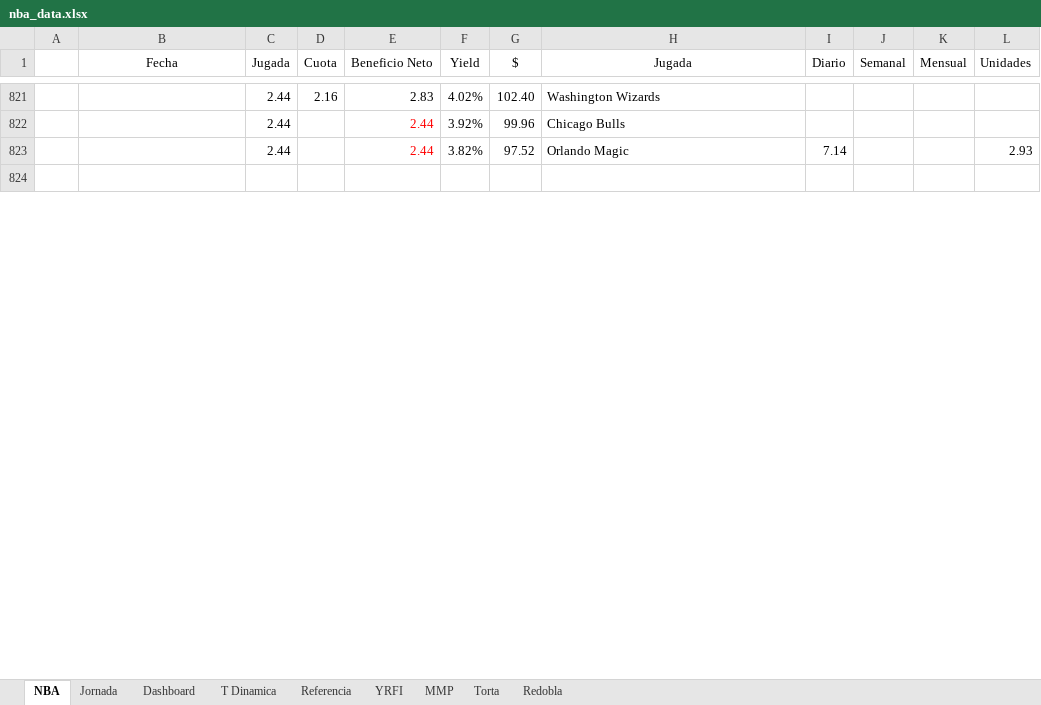
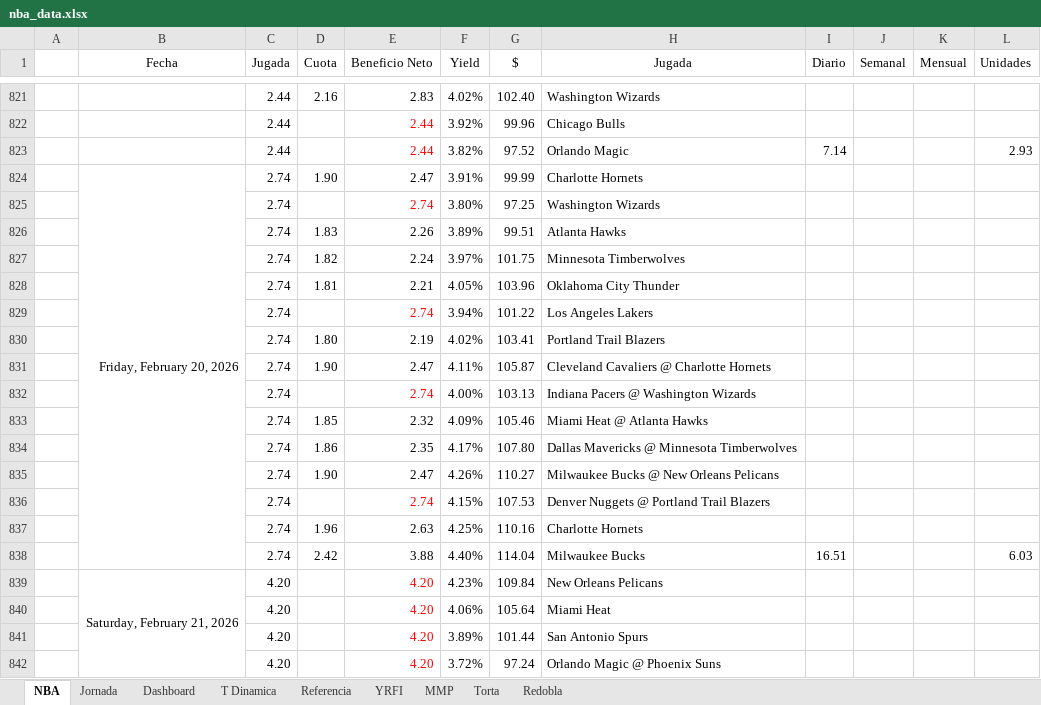
Before and after one commit to frank1411/nba-bets-ML, an Excel workbook: public/nba_data.xlsx, sheet NBA, drawn as a sheet; only a part is shown, gaps mark what is left out; the shorter side is filled out with more unchanged rows; values as stored, in another font and other column widths than the file's, no borders; charts and pictures and conditional formats not drawn; the diff covers the shown part only; the diff names each change by its address in the sheet, - before the commit and + after, or states it on an @@ line.

Commit message:
Add files via upload

```diff
--- a/public/nba_data.xlsx (sheet NBA)
+++ b/public/nba_data.xlsx (sheet NBA)
+row 824:  | Friday, February 20, 2026 | 2.74 | 1.90 | 2.47 | 3.91% | 99.99 | Charlotte Hornets
+row 825:  |  | 2.74 |  | 2.74 | 3.80% | 97.25 | Washington Wizards
+row 826:  |  | 2.74 | 1.83 | 2.26 | 3.89% | 99.51 | Atlanta Hawks
+row 827:  |  | 2.74 | 1.82 | 2.24 | 3.97% | 101.75 | Minnesota Timberwolves
+row 828:  |  | 2.74 | 1.81 | 2.21 | 4.05% | 103.96 | Oklahoma City Thunder
+row 829:  |  | 2.74 |  | 2.74 | 3.94% | 101.22 | Los Angeles Lakers
+row 830:  |  | 2.74 | 1.80 | 2.19 | 4.02% | 103.41 | Portland Trail Blazers
+row 831:  |  | 2.74 | 1.90 | 2.47 | 4.11% | 105.87 | Cleveland Cavaliers @ Charlotte Hornets
+row 832:  |  | 2.74 |  | 2.74 | 4.00% | 103.13 | Indiana Pacers @ Washington Wizards
+row 833:  |  | 2.74 | 1.85 | 2.32 | 4.09% | 105.46 | Miami Heat @ Atlanta Hawks
+row 834:  |  | 2.74 | 1.86 | 2.35 | 4.17% | 107.80 | Dallas Mavericks @ Minnesota Timberwolves
+row 835:  |  | 2.74 | 1.90 | 2.47 | 4.26% | 110.27 | Milwaukee Bucks @ New Orleans Pelicans
+row 836:  |  | 2.74 |  | 2.74 | 4.15% | 107.53 | Denver Nuggets @ Portland Trail Blazers
+row 837:  |  | 2.74 | 1.96 | 2.63 | 4.25% | 110.16 | Charlotte Hornets
+row 838:  |  | 2.74 | 2.42 | 3.88 | 4.40% | 114.04 | Milwaukee Bucks | 16.51 |  |  | 6.03
+row 839:  | Saturday, February 21, 2026 | 4.20 |  | 4.20 | 4.23% | 109.84 | New Orleans Pelicans
+row 840:  |  | 4.20 |  | 4.20 | 4.06% | 105.64 | Miami Heat
+row 841:  |  | 4.20 |  | 4.20 | 3.89% | 101.44 | San Antonio Spurs
+row 842:  |  | 4.20 |  | 4.20 | 3.72% | 97.24 | Orlando Magic @ Phoenix Suns
```
Also changed, not shown: 10 added rows, 4 removed rows and 9 edited cells elsewhere in this sheet, sheet Dashboard, formulas that keep their value, charts or pictures.
